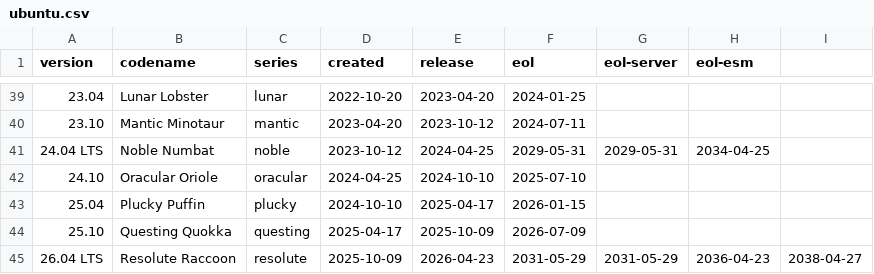
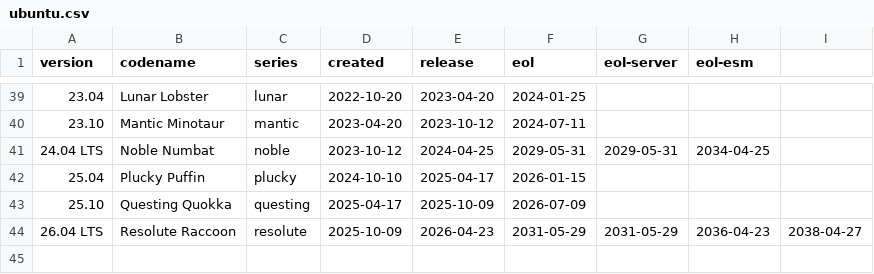
Before and after one commit to canonical/craft-providers, a CSV file: craft_providers/data/ubuntu.csv, drawn as a sheet; only a part is shown, gaps mark what is left out.

```diff
--- a/craft_providers/data/ubuntu.csv
+++ b/craft_providers/data/ubuntu.csv
@@ -41,3 +41,2 @@ version,codename,series,created,release,eol,eol-server,eol-esm
 24.04 LTS,Noble Numbat,noble,2023-10-12,2024-04-25,2029-05-31,2029-05-31,2034-04-25
-24.10,Oracular Oriole,oracular,2024-04-25,2024-10-10,2025-07-10
 25.04,Plucky Puffin,plucky,2024-10-10,2025-04-17,2026-01-15
```
Also changed, not shown: 10 other files.
